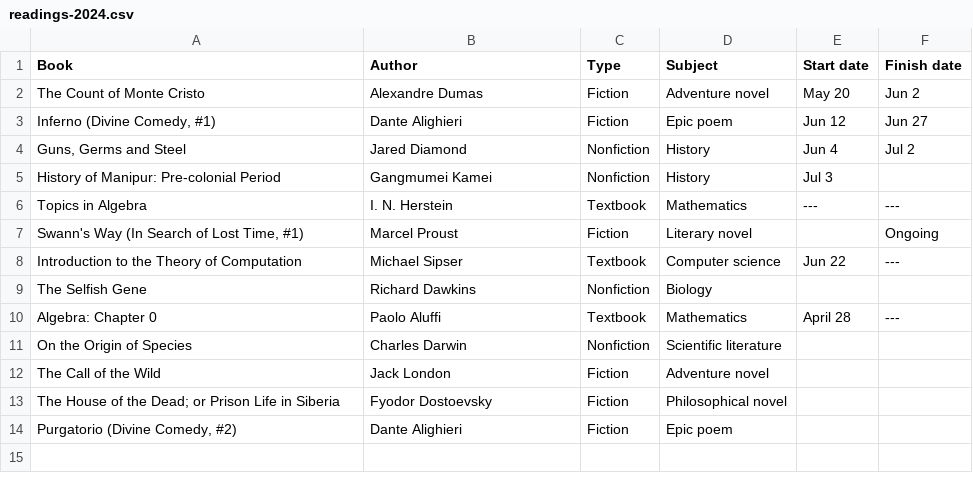
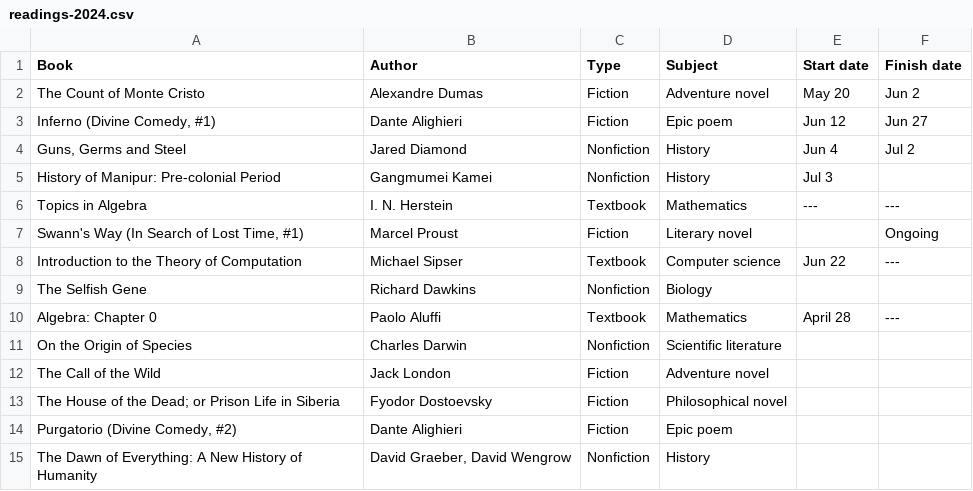
Before and after one commit to huidr/faves, a CSV file: catalogue/readings-2024.csv, drawn as a sheet.

Commit message:
Update readings-2024.csv

```diff
--- a/catalogue/readings-2024.csv
+++ b/catalogue/readings-2024.csv
@@ -14 +14,2 @@ The House of the Dead; or Prison Life in Siberia, Fyodor Dostoevsky, Fiction, Ph
 "Purgatorio (Divine Comedy, #2)", Dante Alighieri, Fiction, Epic poem, ,
+The Dawn of Everything: A New History of Humanity, "David Graeber, David Wengrow", Nonfiction, History, ,
```
